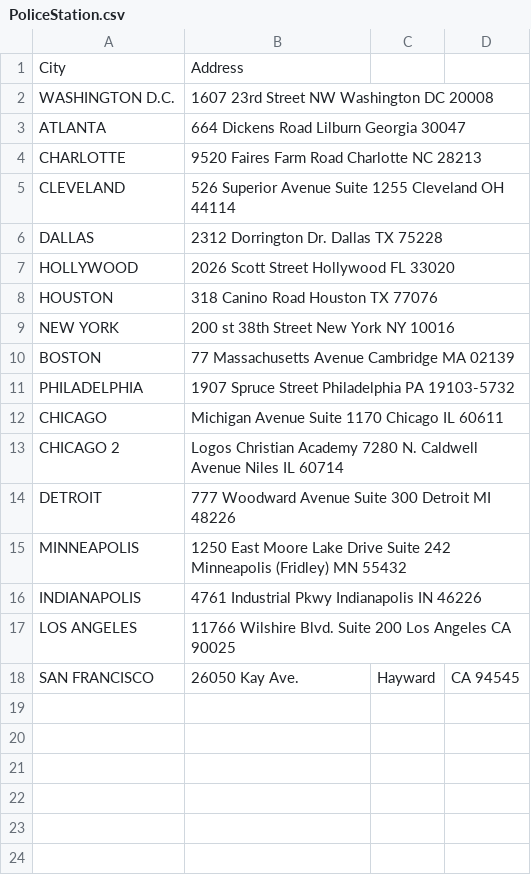
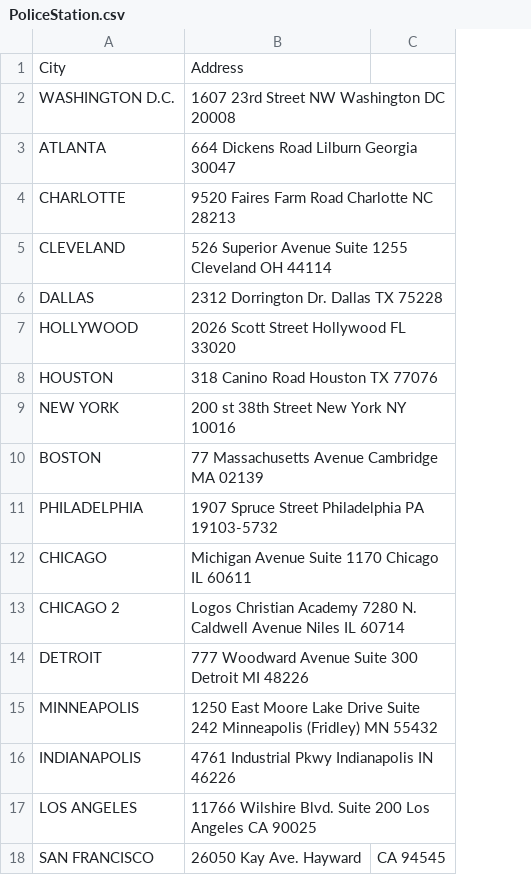
Before and after one commit to prakharrastogi97/DataScience-ML-Projects, a CSV file: Datasets/PoliceStation.csv, drawn as a sheet; the diff names each change by its address in the sheet, - before the commit and + after, or states it on an @@ line.

Commit message:
Update PoliceStation.csv

```diff
--- a/Datasets/PoliceStation.csv
+++ b/Datasets/PoliceStation.csv
-column C, row 18: Hayward
-B18: 26050 Kay Ave.
+B18: 26050 Kay Ave. Hayward
```
